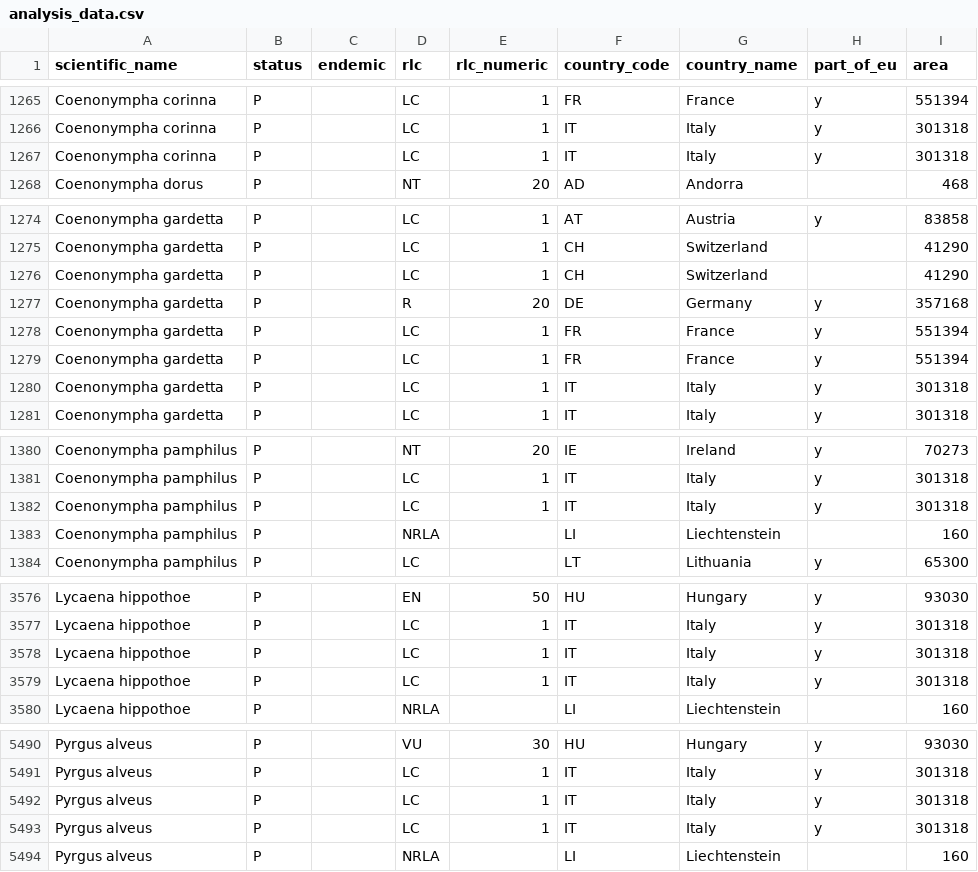
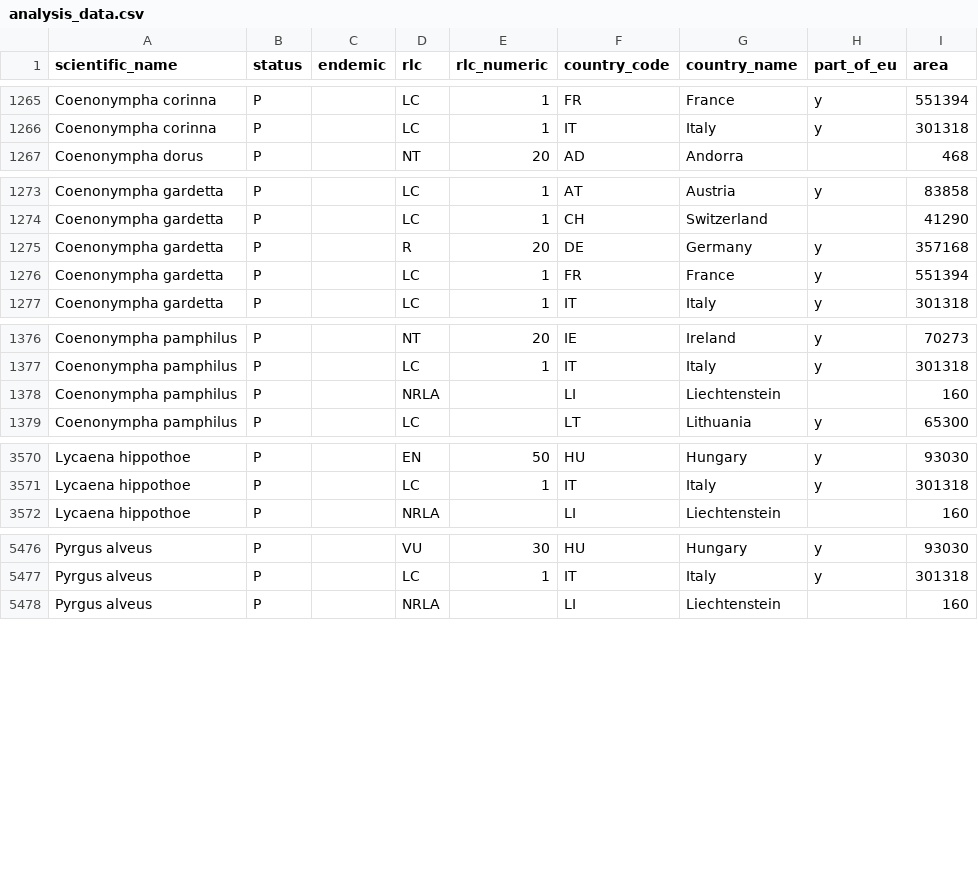
Before and after one commit to DimEvil/species-lists-red-list-butterflies, a CSV file: data/interim/analysis_data.csv, drawn as a sheet; only a part is shown, gaps mark what is left out; the diff covers the shown part only.

```diff
--- a/data/interim/analysis_data.csv
+++ b/data/interim/analysis_data.csv
@@ -1266,3 +1266,2 @@ Coenonympha corinna,P,,LC,1,FR,France,y,551394
 Coenonympha corinna,P,,LC,1,IT,Italy,y,301318
-Coenonympha corinna,P,,LC,1,IT,Italy,y,301318
 Coenonympha dorus,P,,NT,20,AD,Andorra,,468
@@ -1275,7 +1274,4 @@ Coenonympha gardetta,P,,LC,1,AT,Austria,y,83858
 Coenonympha gardetta,P,,LC,1,CH,Switzerland,,41290
-Coenonympha gardetta,P,,LC,1,CH,Switzerland,,41290
 Coenonympha gardetta,P,,R,20,DE,Germany,y,357168
 Coenonympha gardetta,P,,LC,1,FR,France,y,551394
-Coenonympha gardetta,P,,LC,1,FR,France,y,551394
-Coenonympha gardetta,P,,LC,1,IT,Italy,y,301318
 Coenonympha gardetta,P,,LC,1,IT,Italy,y,301318
@@ -1381,3 +1377,2 @@ Coenonympha pamphilus,P,,NT,20,IE,Ireland,y,70273
 Coenonympha pamphilus,P,,LC,1,IT,Italy,y,301318
-Coenonympha pamphilus,P,,LC,1,IT,Italy,y,301318
 Coenonympha pamphilus,P,,NRLA,,LI,Liechtenstein,,160
@@ -3577,4 +3571,2 @@ Lycaena hippothoe,P,,EN,50,HU,Hungary,y,93030
 Lycaena hippothoe,P,,LC,1,IT,Italy,y,301318
-Lycaena hippothoe,P,,LC,1,IT,Italy,y,301318
-Lycaena hippothoe,P,,LC,1,IT,Italy,y,301318
 Lycaena hippothoe,P,,NRLA,,LI,Liechtenstein,,160
@@ -5491,4 +5477,2 @@ Pyrgus alveus,P,,VU,30,HU,Hungary,y,93030
 Pyrgus alveus,P,,LC,1,IT,Italy,y,301318
-Pyrgus alveus,P,,LC,1,IT,Italy,y,301318
-Pyrgus alveus,P,,LC,1,IT,Italy,y,301318
 Pyrgus alveus,P,,NRLA,,LI,Liechtenstein,,160
```
Also changed, not shown: 8 removed rows elsewhere in this file, 1 other file.
